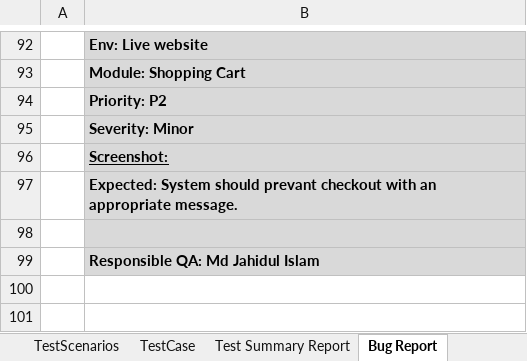
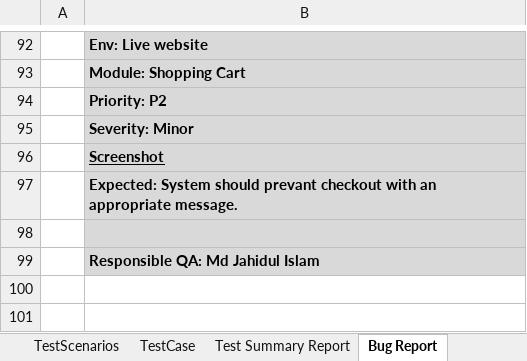
Before and after one commit to qa-jahidul/book_house, an Excel workbook: Book House.xlsx, sheet Bug Report, drawn as a sheet; only a part is shown, gaps mark what is left out; values as stored, in another font and other column widths than the file's, no borders; charts and pictures not drawn; the diff names each change by its address in the sheet, - before the commit and + after, or states it on an @@ line.

```diff
--- a/Book House.xlsx (sheet Bug Report)
+++ b/Book House.xlsx (sheet Bug Report)
-B96: Screenshot:
+B96: Screenshot
```
Also changed, not shown: sheet TestCase, sheet TestScenarios.
